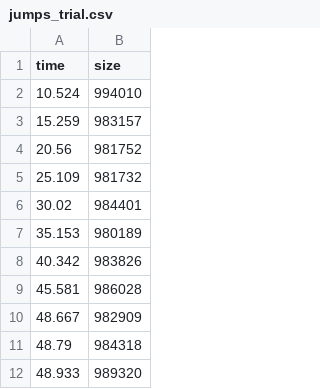
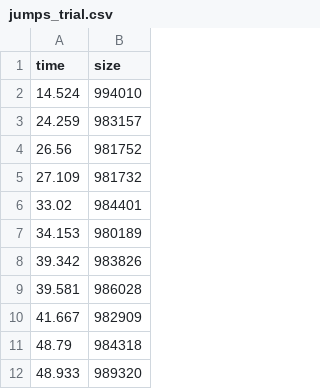
Before and after one commit to Leeps-Lab/high_frequency_trading, a CSV file: session_config/Pilot/Trial1/jumps_trial.csv, drawn as a sheet; only a part is shown.

```diff
--- a/session_config/Pilot/Trial1/jumps_trial.csv
+++ b/session_config/Pilot/Trial1/jumps_trial.csv
@@ -1,11 +1,11 @@
 time,size
-10.524,994010
-15.259,983157
-20.56,981752
-25.109,981732
-30.02,984401
-35.153,980189
-40.342,983826
-45.581,986028
-48.667,982909
+14.524,994010
+24.259,983157
+26.56,981752
+27.109,981732
+33.02,984401
+34.153,980189
+39.342,983826
+39.581,986028
+41.667,982909
 48.79,984318
```
Also changed, not shown: 1 other file.
